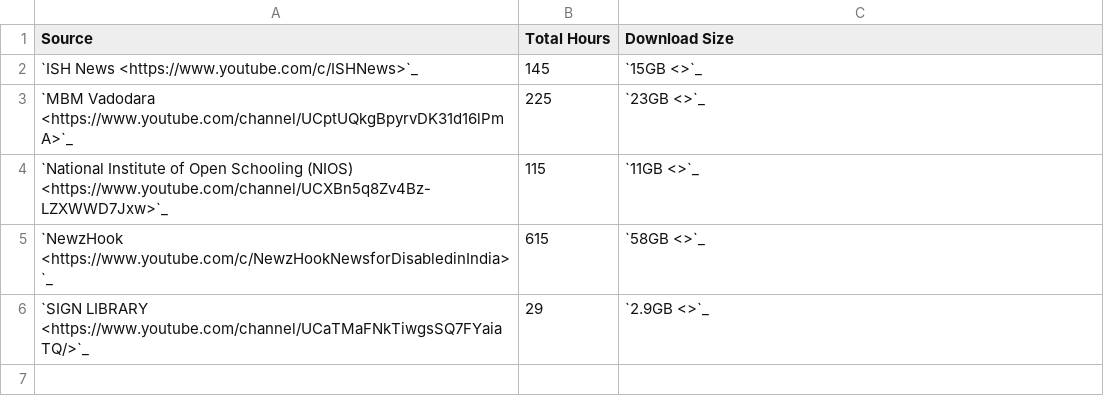
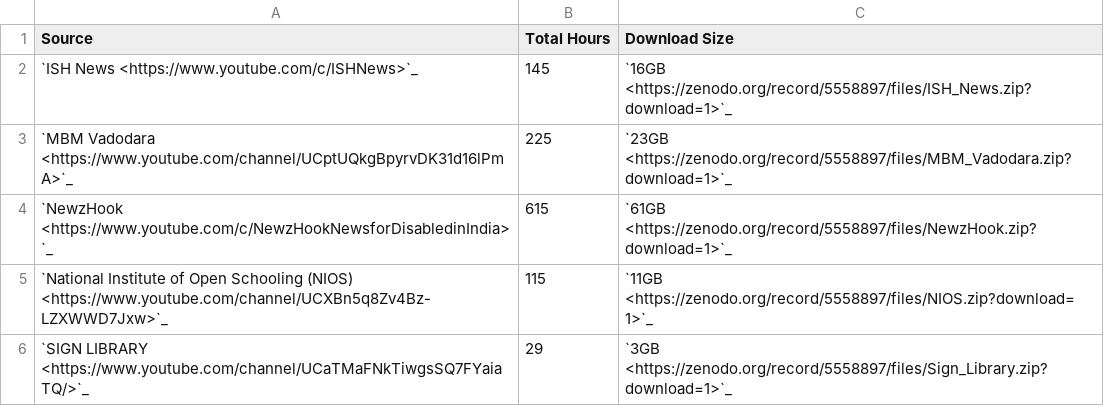
Before and after one commit to AI4Bharat/OpenHands, a CSV file: docs/_static/raw_datasets.csv, drawn as a sheet.

Commit message:
Add SSL dataset links
From: https://zenodo.org/record/5558897

```diff
--- a/docs/_static/raw_datasets.csv
+++ b/docs/_static/raw_datasets.csv
@@ -1,6 +1,6 @@
 Source,Total Hours,Download Size
-`ISH News <https://www.youtube.com/c/ISHNews>`_,145,`15GB <>`_
-`MBM Vadodara <https://www.youtube.com/channel/UCptUQkgBpyrvDK31d16lPmA>`_,225,`23GB <>`_
-`National Institute of Open Schooling (NIOS) <https://www.youtube.com/channel/UCXBn5q8Zv4Bz-LZXWWD7Jxw>`_,115,`11GB <>`_
-`NewzHook <https://www.youtube.com/c/NewzHookNewsforDisabledinIndia>`_,615,`58GB <>`_
-`SIGN LIBRARY <https://www.youtube.com/channel/UCaTMaFNkTiwgsSQ7FYaiaTQ/>`_,29,`2.9GB <>`_
+`ISH News <https://www.youtube.com/c/ISHNews>`_,145,`16GB <https://zenodo.org/record/5558897/files/ISH_News.zip?download=1>`_
+`MBM Vadodara <https://www.youtube.com/channel/UCptUQkgBpyrvDK31d16lPmA>`_,225,`23GB <https://zenodo.org/record/5558897/files/MBM_Vadodara.zip?download=1>`_
+`NewzHook <https://www.youtube.com/c/NewzHookNewsforDisabledinIndia>`_,615,`61GB <https://zenodo.org/record/5558897/files/NewzHook.zip?download=1>`_
+`National Institute of Open Schooling (NIOS) <https://www.youtube.com/channel/UCXBn5q8Zv4Bz-LZXWWD7Jxw>`_,115,`11GB <https://zenodo.org/record/5558897/files/NIOS.zip?download=1>`_
+`SIGN LIBRARY <https://www.youtube.com/channel/UCaTMaFNkTiwgsSQ7FYaiaTQ/>`_,29,`3GB <https://zenodo.org/record/5558897/files/Sign_Library.zip?download=1>`_
```
Also changed, not shown: 3 other files.
